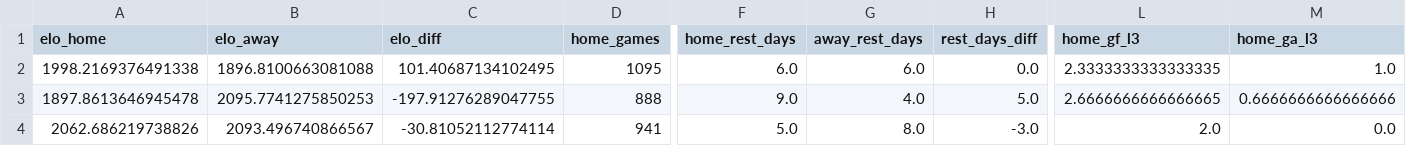
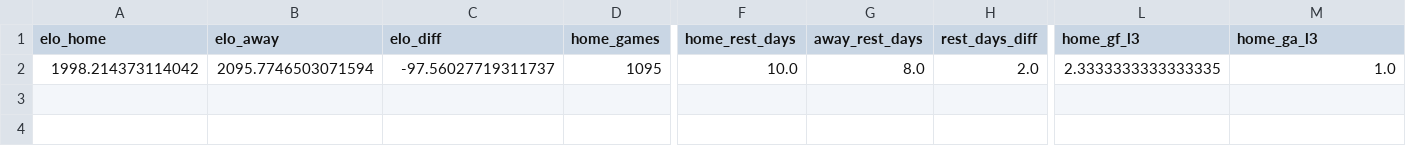
Before and after one commit to sebasrosas16-stack/WorldPredtic, a CSV file: matchiq-ml/data_processed/upcoming_precision_features.csv, drawn as a sheet; only a part is shown, gaps mark what is left out; removed rows and columns are numbered as before the commit, all else as after; rows hold the shown columns only; the diff covers the shown part only; the diff names each change by its address in the sheet, - before the commit and + after, or states it on an @@ line.

```diff
--- a/matchiq-ml/data_processed/upcoming_precision_features.csv
+++ b/matchiq-ml/data_processed/upcoming_precision_features.csv
-row 2: 1998.2169376491338 | 1896.8100663081088 | 101.40687134102495 | 1095 | 6.0 | 6.0 | 0.0 | 2.3333333333333335 | 1.0
-A2 (elo_home): 1897.8613646945478
+A2 (elo_home): 1998.214373114042
-B2 (elo_away): 2095.7741275850253
+B2 (elo_away): 2095.7746503071594
-C2 (elo_diff): -197.91276289047755
+C2 (elo_diff): -97.56027719311737
-D2 (home_games): 888
+D2 (home_games): 1095
-F2 (home_rest_days): 9.0
+F2 (home_rest_days): 10.0
-G2 (away_rest_days): 4.0
+G2 (away_rest_days): 8.0
-H2 (rest_days_diff): 5.0
+H2 (rest_days_diff): 2.0
-L2 (home_gf_l3): 2.6666666666666665
+L2 (home_gf_l3): 2.3333333333333335
-M2 (home_ga_l3): 0.6666666666666666
+M2 (home_ga_l3): 1.0
-row 4: 2062.686219738826 | 2093.496740866567 | -30.81052112774114 | 941 | 5.0 | 8.0 | -3.0 | 2.0 | 0.0
```
Also changed, not shown: 29 edited cells elsewhere in this file, matchiq-ml/data_processed/player_form_features.csv, matchiq-ml/data_raw/recent_match_stats.csv, 15 other files.
